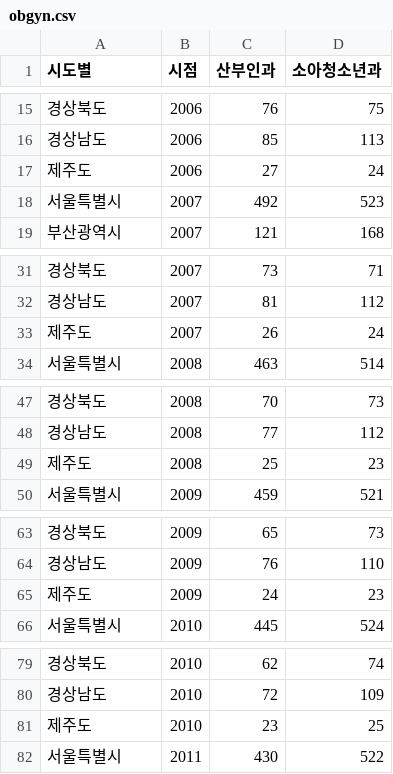
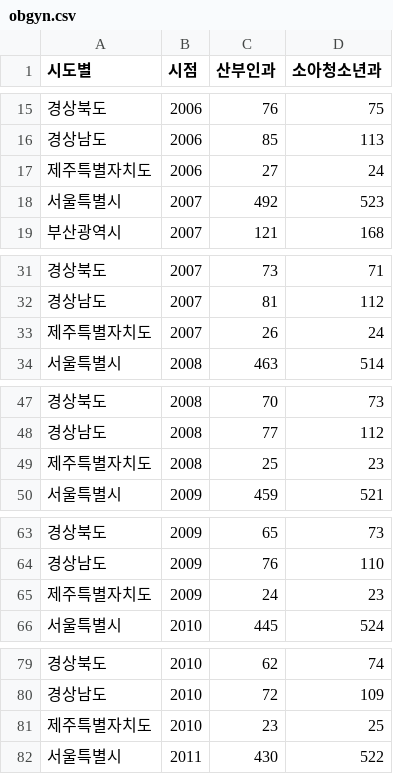
Before and after one commit to vxornjs11/Pytone_Flutter, a CSV file: Data/public health/obgyn.csv, drawn as a sheet; only a part is shown, gaps mark what is left out; the diff covers the shown part only.

```diff
--- a/Data/public health/obgyn.csv
+++ b/Data/public health/obgyn.csv
@@ -16,3 +16,3 @@
 경상남도,2006,85,113
-제주도,2006,27,24
+제주특별자치도,2006,27,24
 서울특별시,2007,492,523
@@ -32,3 +32,3 @@
 경상남도,2007,81,112
-제주도,2007,26,24
+제주특별자치도,2007,26,24
 서울특별시,2008,463,514
@@ -48,3 +48,3 @@
 경상남도,2008,77,112
-제주도,2008,25,23
+제주특별자치도,2008,25,23
 서울특별시,2009,459,521
@@ -64,3 +64,3 @@
 경상남도,2009,76,110
-제주도,2009,24,23
+제주특별자치도,2009,24,23
 서울특별시,2010,445,524
@@ -80,3 +80,3 @@
 경상남도,2010,72,109
-제주도,2010,23,25
+제주특별자치도,2010,23,25
 서울특별시,2011,430,522
```
Also changed, not shown: 12 edited cells elsewhere in this file, 3 other files.
